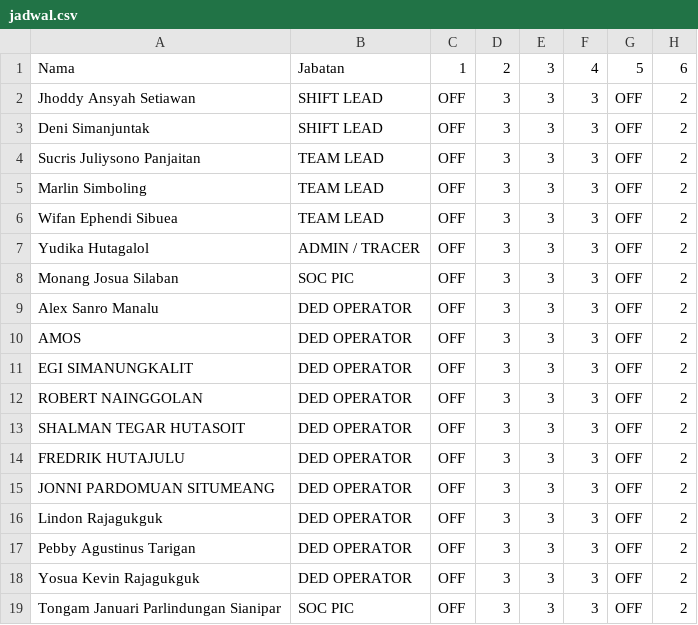
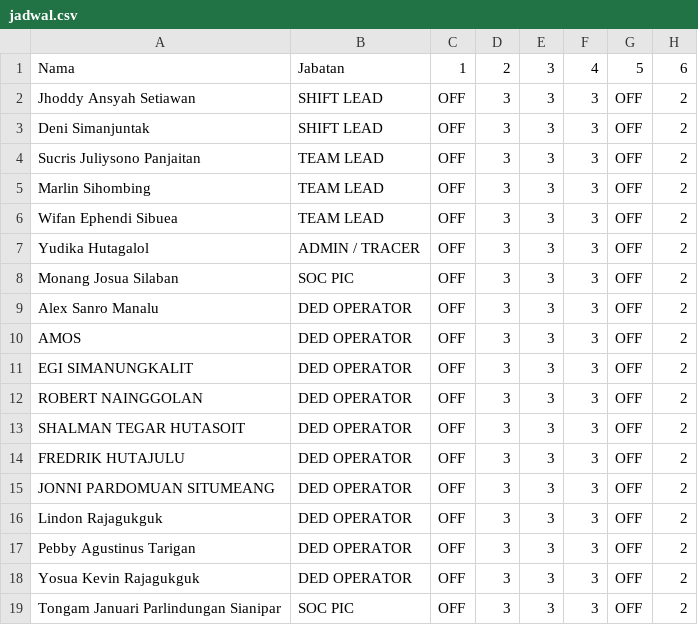
Before and after one commit to amosmarbun86-droid/Jadwal_bulanan-Febuari-, a CSV file: jadwal.csv, drawn as a sheet; only a part is shown; the diff names each change by its address in the sheet, - before the commit and + after, or states it on an @@ line.

Commit message:
Correct name from 'Marlin Simboling' to 'Marlin Sihombing'

```diff
--- a/jadwal.csv
+++ b/jadwal.csv
-A5: Marlin Simboling
+A5: Marlin Sihombing
```
